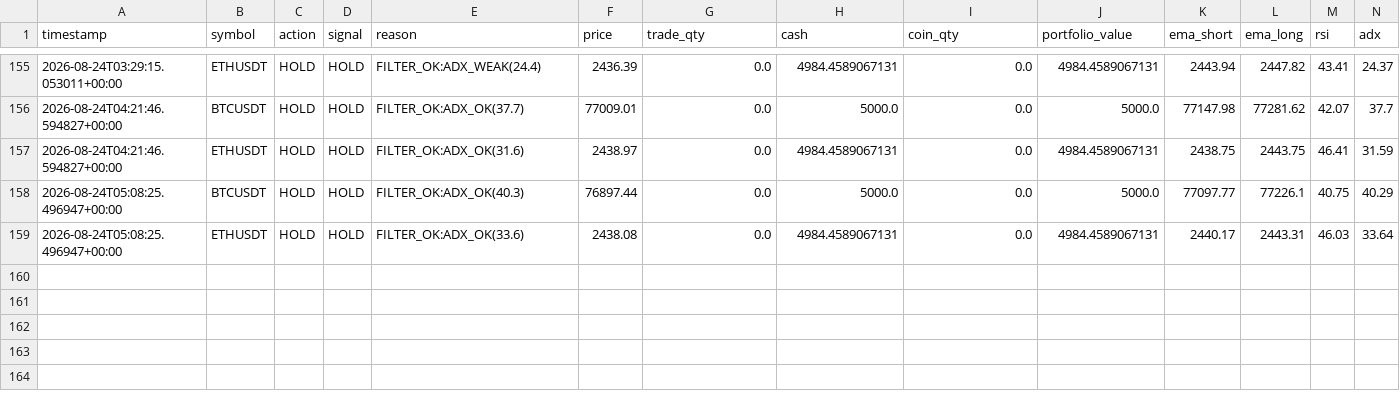
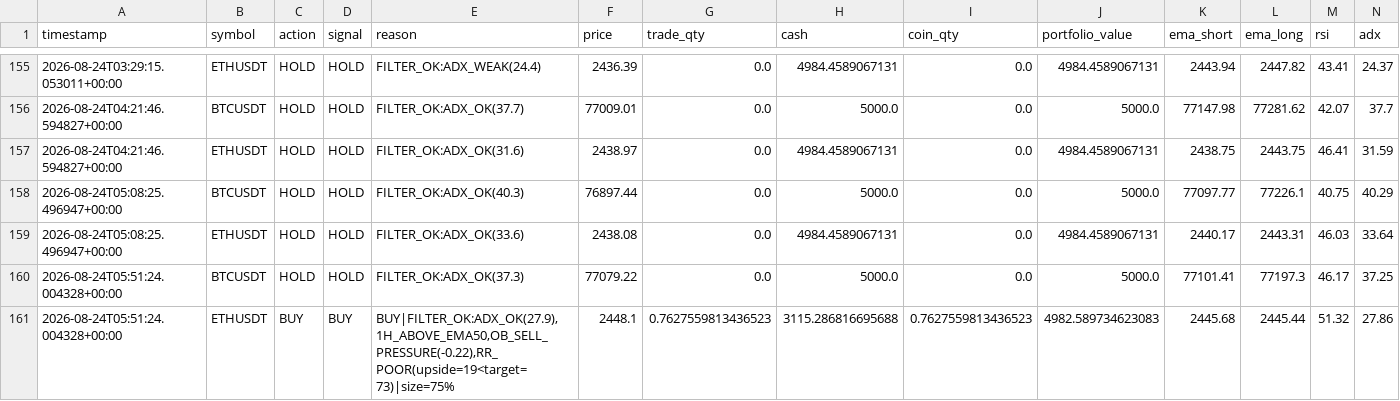
Before and after one commit to Galaxyarmy/crypto-paper-trader, a CSV file: trade_log_v6.csv, drawn as a sheet; only a part is shown, gaps mark what is left out; rows hold the shown columns only; the diff names each change by its address in the sheet, - before the commit and + after, or states it on an @@ line.

```diff
--- a/trade_log_v6.csv
+++ b/trade_log_v6.csv
+row 160: 2026-08-24T05:51:24.004328+00:00 | BTCUSDT | HOLD | HOLD | FILTER_OK:ADX_OK(37.3) | 77079.22 | 0.0 | 5000.0 | 0.0 | 5000.0 | 77101.41 | 77197.3 | 46.17 | 37.25
+row 161: 2026-08-24T05:51:24.004328+00:00 | ETHUSDT | BUY | BUY | BUY|FILTER_OK:ADX_OK(27.9),1H_ABOVE_EMA50,OB_SELL_PRESSURE(-0.22),RR_POOR(upside=19<target=73)|size=75% | 2448.1 | 0.7627559813436523 | 3115.286816695688 | 0.7627559813436523 | 4982.589734623083 | 2445.68 | 2445.44 | 51.32 | 27.86
```
Also changed, not shown: 1 other file.
